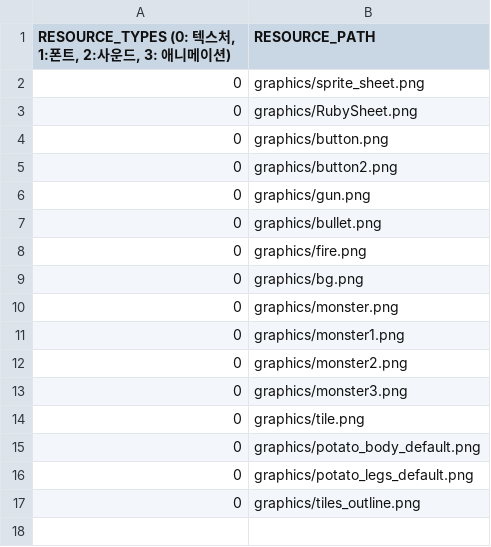
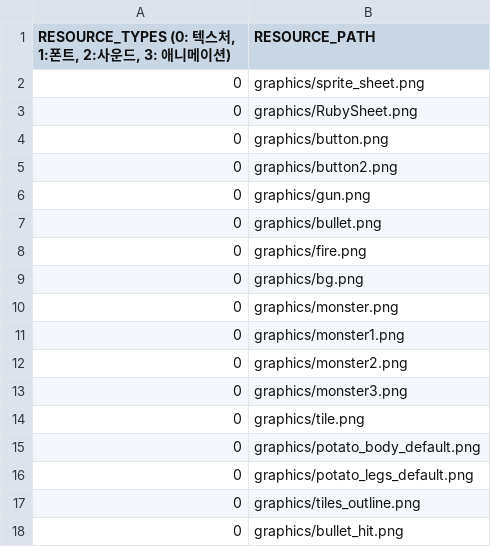
Before and after one commit to jack376/firstgame_project, a CSV file: FirstGame-bin/scripts/SceneGameResourceList.csv, drawn as a sheet; the diff names each change by its address in the sheet, - before the commit and + after, or states it on an @@ line.

Commit message:
피격 애니메이션을 이펙트스프라이트로 대체, 몬스터 피격에 따른 피해량 적용 추가

```diff
--- a/FirstGame-bin/scripts/SceneGameResourceList.csv
+++ b/FirstGame-bin/scripts/SceneGameResourceList.csv
+row 18: 0 | graphics/bullet_hit.png
```
Also changed, not shown: 12 other files.
